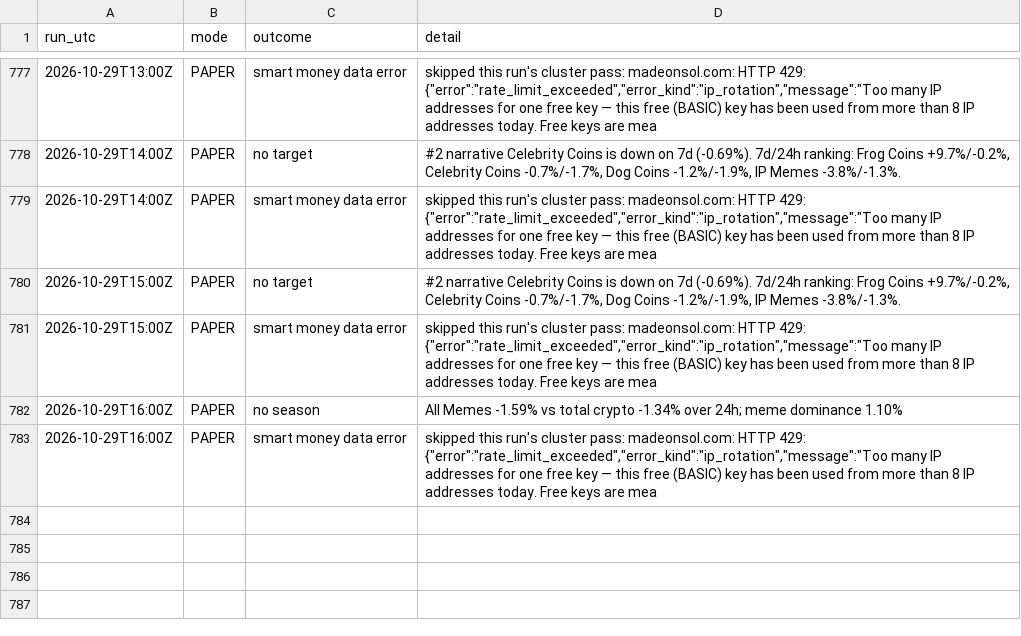
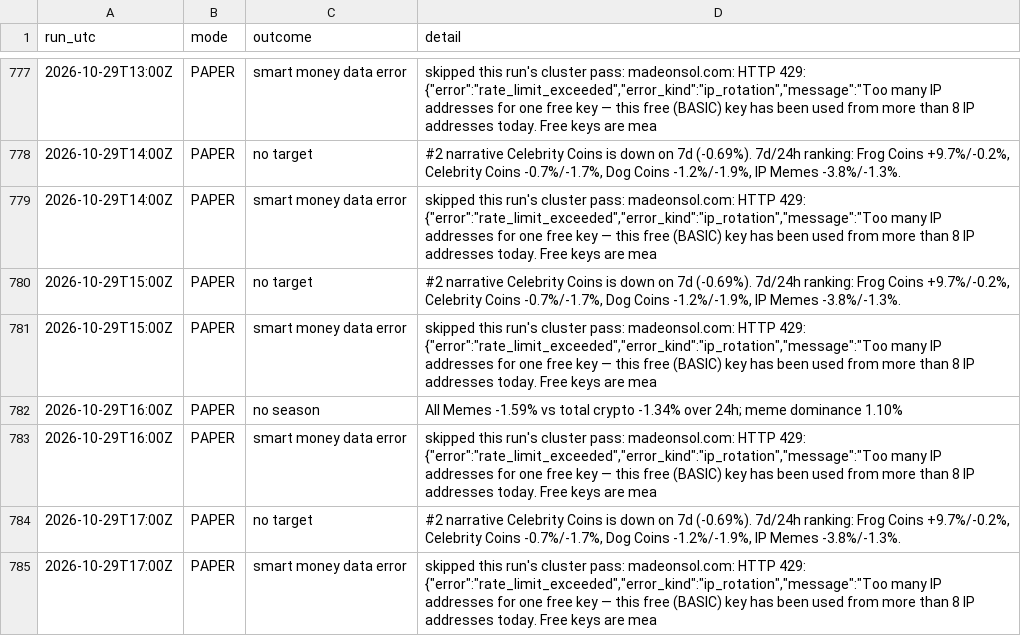
Before and after one commit to sageseid/MemeTrader, a CSV file: data/runs.csv, drawn as a sheet; only a part is shown, gaps mark what is left out.

```diff
--- a/data/runs.csv
+++ b/data/runs.csv
@@ -783 +783,3 @@ run_utc,mode,outcome,detail
 2026-10-29T16:00Z,PAPER,smart money data error,"skipped this run's cluster pass: madeonsol.com: HTTP 429: {""error"":""rate_limit_exceeded"",""error_kind"":""ip_rotation"",""message"":""Too many IP addresses for one free key — this free (BASIC) key has been used from more than 8 IP addresses today. Free keys are mea"
+2026-10-29T17:00Z,PAPER,no target,"#2 narrative Celebrity Coins is down on 7d (-0.69%). 7d/24h ranking: Frog Coins +9.7%/-0.2%, Celebrity Coins -0.7%/-1.7%, Dog Coins -1.2%/-1.9%, IP Memes -3.8%/-1.3%."
+2026-10-29T17:00Z,PAPER,smart money data error,"skipped this run's cluster pass: madeonsol.com: HTTP 429: {""error"":""rate_limit_exceeded"",""error_kind"":""ip_rotation"",""message"":""Too many IP addresses for one free key — this free (BASIC) key has been used from more than 8 IP addresses today. Free keys are mea"
```
